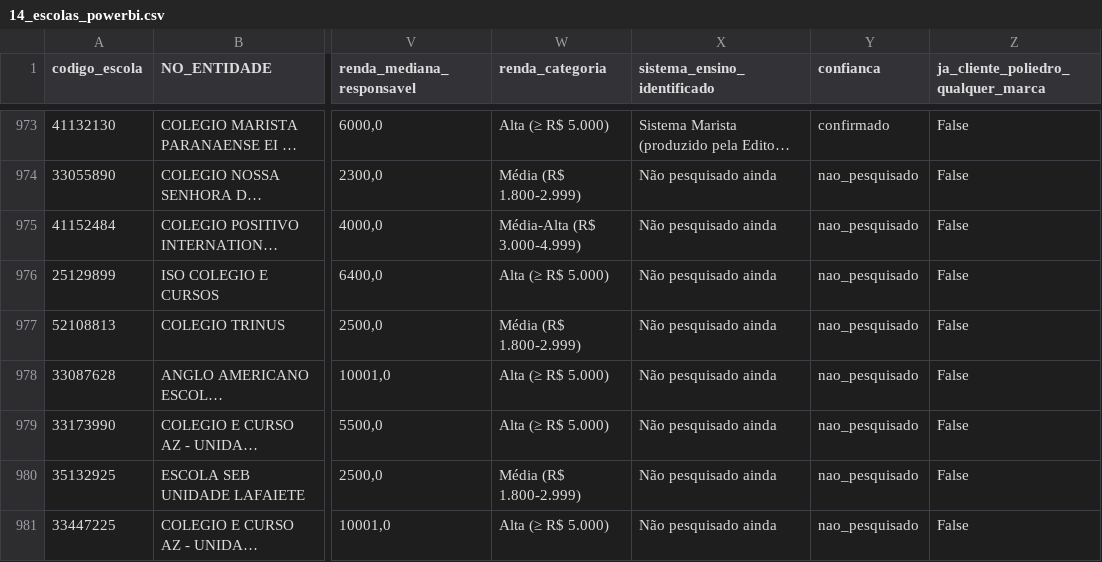
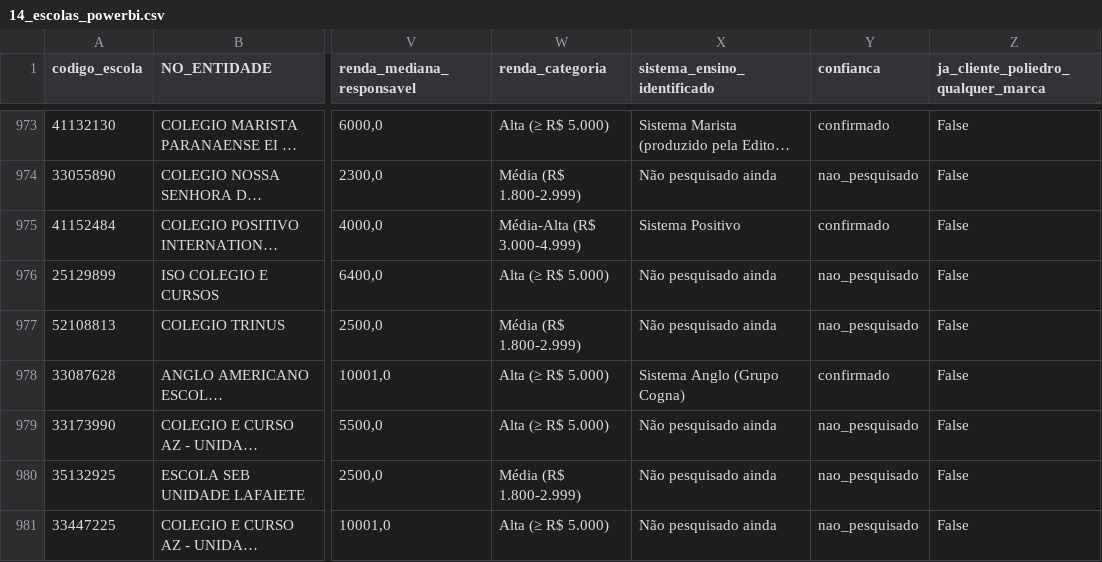
Before and after one commit to guifontoura/poliedro-inteligencia-mercado, a CSV file: data/outputs/14_escolas_powerbi.csv, drawn as a sheet; only a part is shown, gaps mark what is left out; long unchanged cells end in …; the diff covers the shown part only; the diff names each change by its address in the sheet, - before the commit and + after, or states it on an @@ line.

```diff
--- a/data/outputs/14_escolas_powerbi.csv
+++ b/data/outputs/14_escolas_powerbi.csv
-X975 (sistema_ensino_identificado): Não pesquisado ainda
+X975 (sistema_ensino_identificado): Sistema Positivo
-Y975 (confianca): nao_pesquisado
+Y975 (confianca): confirmado
-X978 (sistema_ensino_identificado): Não pesquisado ainda
+X978 (sistema_ensino_identificado): Sistema Anglo (Grupo Cogna)
-Y978 (confianca): nao_pesquisado
+Y978 (confianca): confirmado
```
Also changed, not shown: 118 edited cells elsewhere in this file, data/outputs/19_sistema_ensino_identificado.csv, 1 other file.
